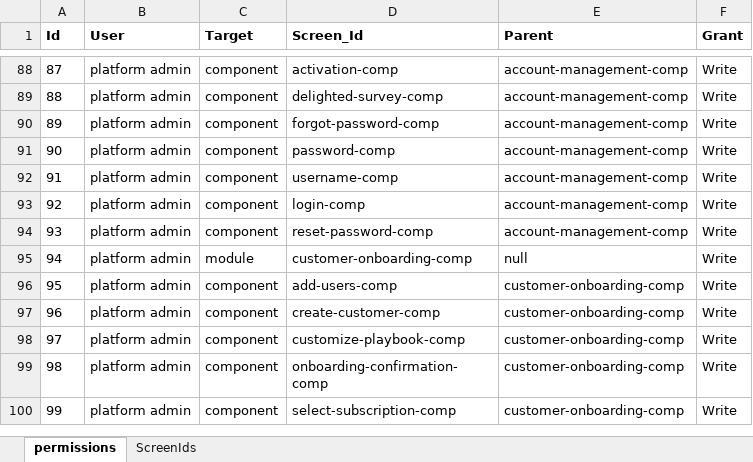
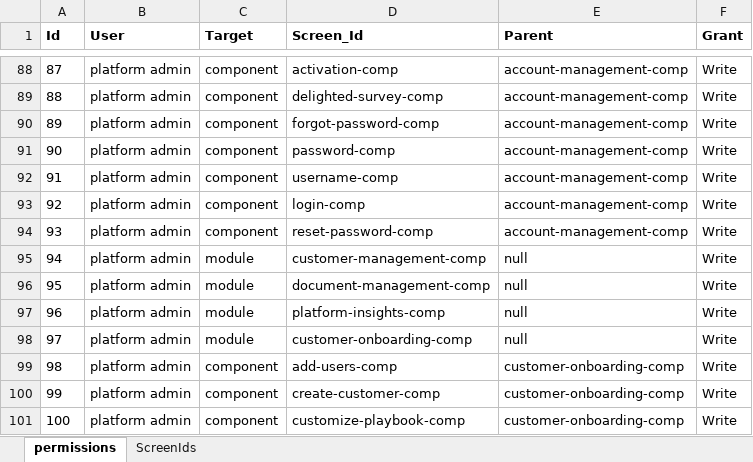
Before and after one commit to bejaz-lc/roles-permissions, an Excel workbook: permissions.xlsx, sheet permissions, drawn as a sheet; only a part is shown, gaps mark what is left out; the shorter side is filled out with more unchanged rows; values as stored, in another font and other column widths than the file's, no borders; conditional formats not drawn; addresses are those after the commit; the diff names each change by its address in the sheet, - before the commit and + after, or states it on an @@ line.

```diff
--- a/permissions.xlsx (sheet permissions)
+++ b/permissions.xlsx (sheet permissions)
+row 95: 94 | platform admin | module | customer-management-comp | null | Write
+row 96: 95 | platform admin | module | document-management-comp | null | Write
+row 97: 96 | platform admin | module | platform-insights-comp | null | Write
@@ column A (Id) renumbered from row 98 down @@
```
Also changed, not shown: sheet ScreenIds, 1 other file.
